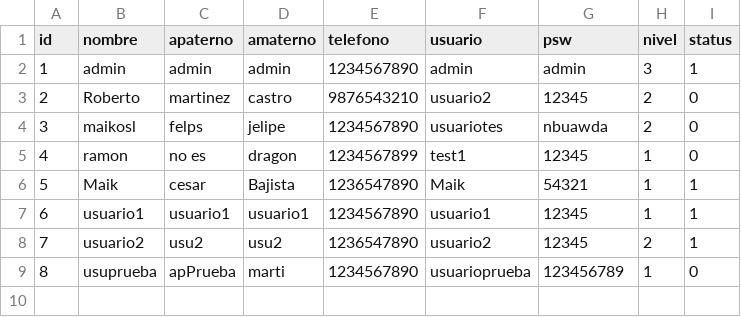
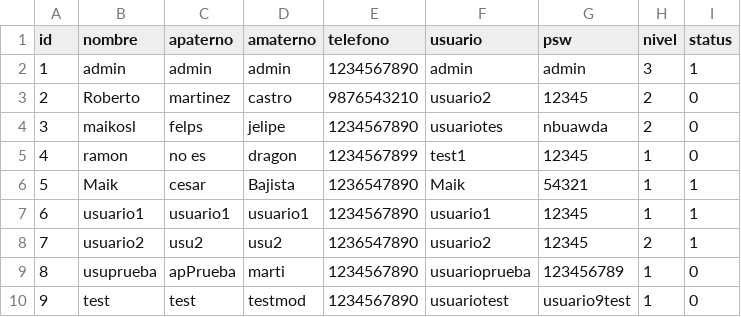
Before and after one commit to brianpm141/ComerciaizadoraDeAlimentos, a CSV file: Archivos/usuarios.csv, drawn as a sheet.

```diff
--- a/Archivos/usuarios.csv
+++ b/Archivos/usuarios.csv
@@ -9 +9,2 @@ id,nombre,apaterno,amaterno,telefono,usuario,psw,nivel,status
 8,usuprueba,apPrueba,marti,1234567890,usuarioprueba,123456789,1,0
+9,test,test,testmod,1234567890,usuariotest,usuario9test,1,0
```
Also changed, not shown: Archivos/productos.csv, Archivos/registros.csv, 15 other files.
